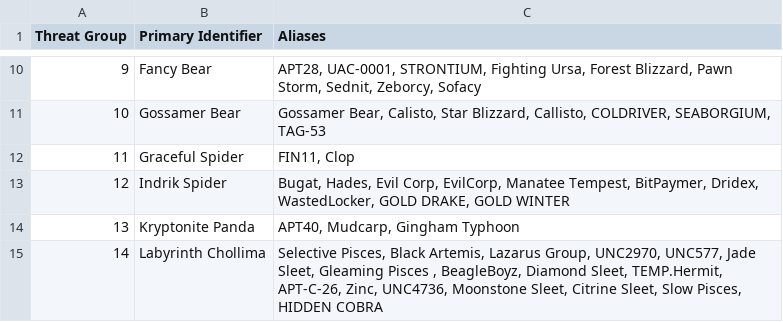
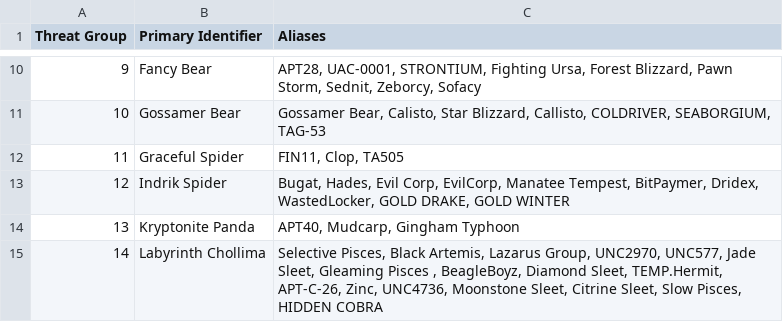
Before and after one commit to cheezee0101/ATG, a CSV file: TGAlias.csv, drawn as a sheet; only a part is shown, gaps mark what is left out.

Commit message:
Update TGAlias.csv

```diff
--- a/TGAlias.csv
+++ b/TGAlias.csv
@@ -11,3 +11,3 @@
 10,Gossamer Bear ,"Gossamer Bear, Calisto, Star Blizzard, Callisto, COLDRIVER, SEABORGIUM, TAG-53"
-11,Graceful Spider ,"FIN11, Clop"
+11,Graceful Spider ,"FIN11, Clop, TA505"
 12,Indrik Spider ,"Bugat, Hades, Evil Corp, EvilCorp, Manatee Tempest, BitPaymer, Dridex, WastedLocker, GOLD DRAKE, GOLD WINTER"
```
